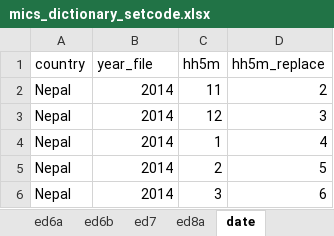
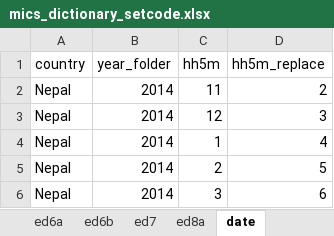
Before and after one commit to global-education-monitoring-report/wide2020, an Excel workbook: auxiliary_data/mics_dictionary_setcode.xlsx, sheet date, drawn as a sheet; values as stored, in another font and other column widths than the file's, no borders; the diff names each change by its address in the sheet, - before the commit and + after, or states it on an @@ line.

```diff
--- a/auxiliary_data/mics_dictionary_setcode.xlsx (sheet date)
+++ b/auxiliary_data/mics_dictionary_setcode.xlsx (sheet date)
-B1: year_file
+B1: year_folder
```
Also changed, not shown: sheet code_ed4a, sheet code_ed6a, sheet code_ed8a, 11 other files.
